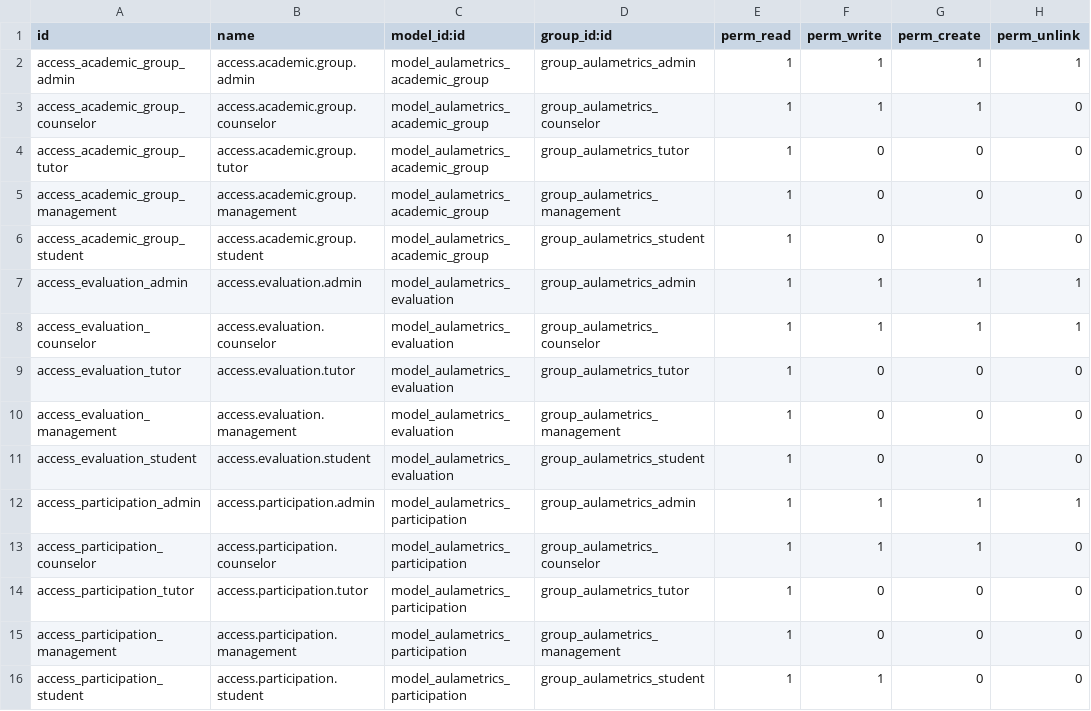
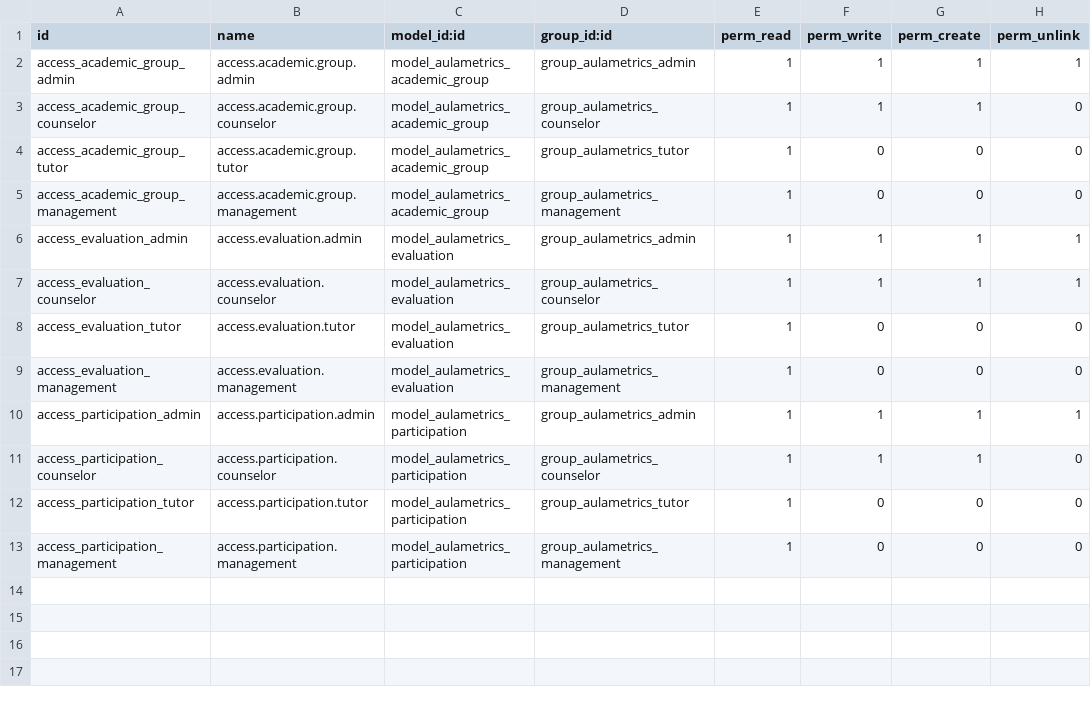
Before and after one commit to zamora16/aula_metrics, a CSV file: security/ir.model.access.csv, drawn as a sheet; the diff names each change by its address in the sheet, - before the commit and + after, or states it on an @@ line.

```diff
--- a/security/ir.model.access.csv
+++ b/security/ir.model.access.csv
-row 6: access_academic_group_student | access.academic.group.student | model_aulametrics_academic_group | group_aulametrics_student | 1 | 0 | 0 | 0
-row 11: access_evaluation_student | access.evaluation.student | model_aulametrics_evaluation | group_aulametrics_student | 1 | 0 | 0 | 0
-row 16: access_participation_student | access.participation.student | model_aulametrics_participation | group_aulametrics_student | 1 | 1 | 0 | 0
```
Also changed, not shown: 7 other files.
